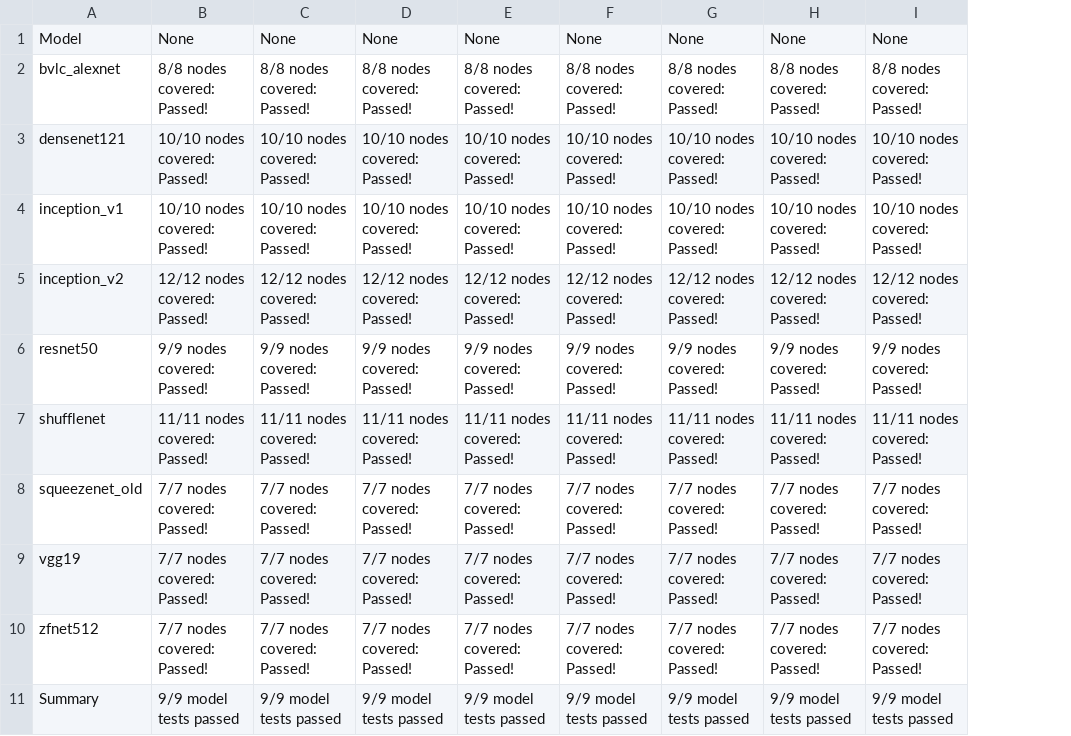
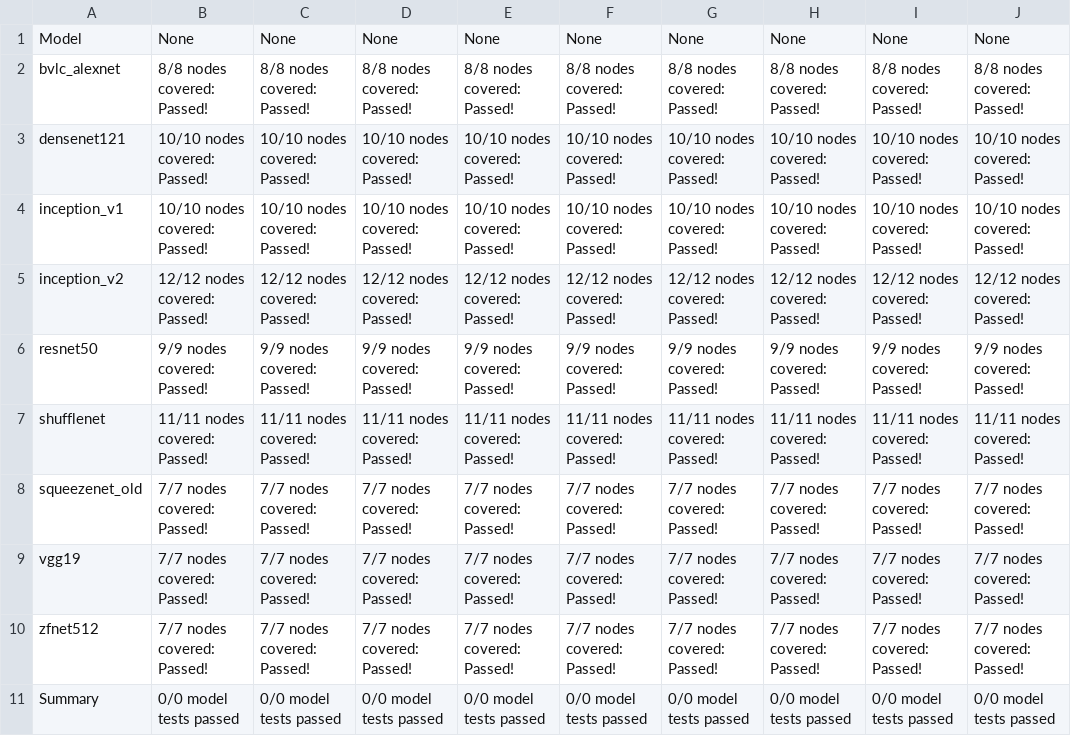
Before and after one commit to lotimperio12001/ngraph-ci-test, a CSV file: results/ngraph/stable/models.csv, drawn as a sheet; the diff names each change by its address in the sheet, - before the commit and + after, or states it on an @@ line.

```diff
--- a/results/ngraph/stable/models.csv
+++ b/results/ngraph/stable/models.csv
+column J, rows 1-11: None | 8/8 nodes covered: Passed! | 10/10 nodes covered: Passed! | 10/10 nodes covered: Passed! | 12/12 nodes covered: Passed! | 9/9 nodes covered: Passed! | 11/11 nodes covered: Passed! | 7/7 nodes covered: Passed! | 7/7 nodes covered: Passed! | 7/7 nodes covered: Passed! | 0/0 model tests passed
-B11: 9/9 model tests passed
+B11: 0/0 model tests passed
-C11: 9/9 model tests passed
+C11: 0/0 model tests passed
-D11: 9/9 model tests passed
+D11: 0/0 model tests passed
-E11: 9/9 model tests passed
+E11: 0/0 model tests passed
-F11: 9/9 model tests passed
+F11: 0/0 model tests passed
-G11: 9/9 model tests passed
+G11: 0/0 model tests passed
-H11: 9/9 model tests passed
+H11: 0/0 model tests passed
-I11: 9/9 model tests passed
+I11: 0/0 model tests passed
```
Also changed, not shown: results/ngraph/stable/nodes.csv, 3 other files.
